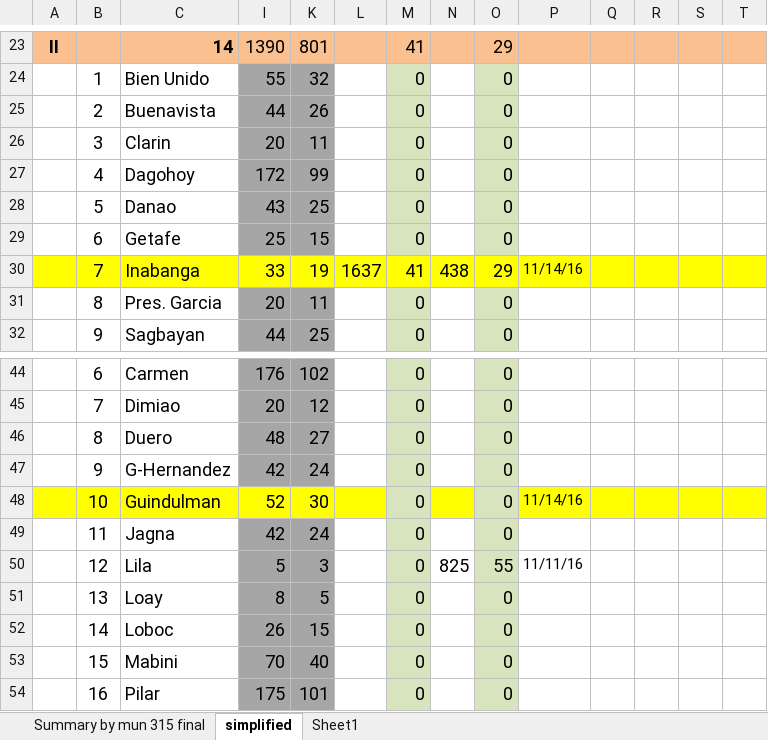
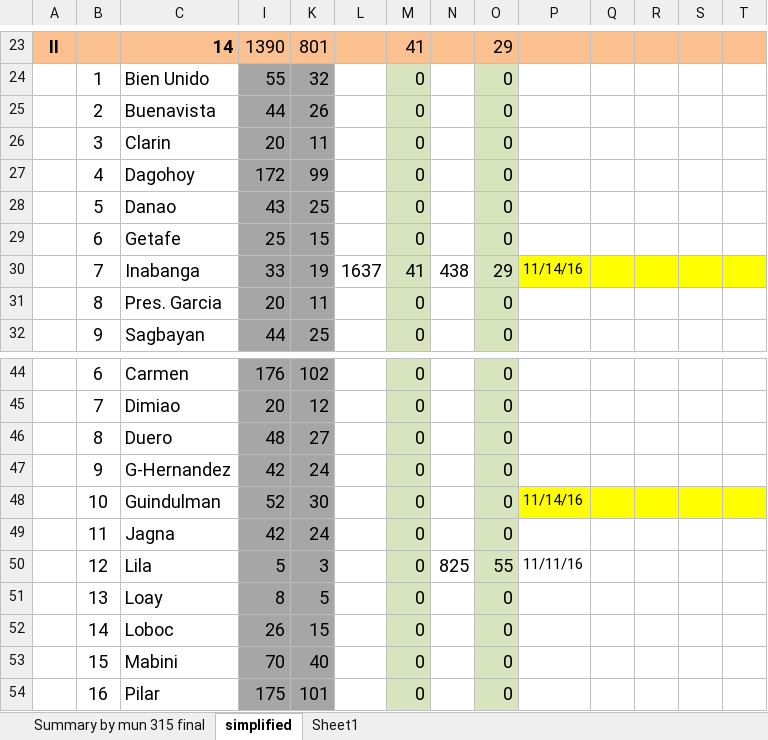
Before and after one commit to jowinlee/PATCO-SEEDSUPPORT, an Excel workbook: DS 2017 Seed Support/DS 2017 SEED ALLOCATIONS revised.xlsx, sheet simplified, drawn as a sheet; only a part is shown, gaps mark what is left out; values as stored, in another font and other column widths than the file's, no borders; the diff names each change by its address in the sheet, - before the commit and + after, or states it on an @@ line.

```diff
--- a/DS 2017 Seed Support/DS 2017 SEED ALLOCATIONS revised.xlsx (sheet simplified)
+++ b/DS 2017 Seed Support/DS 2017 SEED ALLOCATIONS revised.xlsx (sheet simplified)
-A30:C30 fill: #FFFF00
+A30:C30 fill: none
-I30 fill: #FFFF00
+I30 fill: #A6A6A6
-K30 fill: #FFFF00
+K30 fill: #A6A6A6
-L30 fill: #FFFF00
+L30 fill: none
-M30 fill: #FFFF00
+M30 fill: #D7E4BD
-N30 fill: #FFFF00
+N30 fill: none
-O30 fill: #FFFF00
+O30 fill: #D7E4BD
-A48:C48 fill: #FFFF00
+A48:C48 fill: none
-I48 fill: #FFFF00
+I48 fill: #A6A6A6
-K48 fill: #FFFF00
+K48 fill: #A6A6A6
-L48 fill: #FFFF00
+L48 fill: none
-N48 fill: #FFFF00
+N48 fill: none
```
